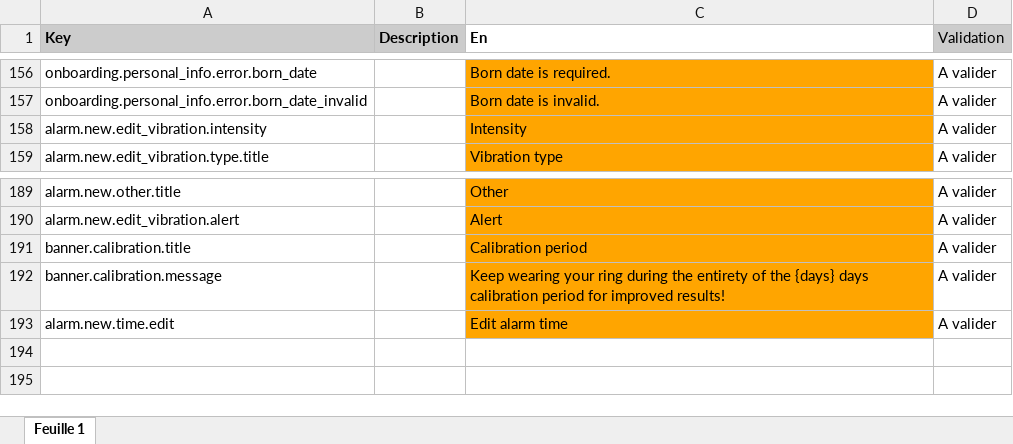
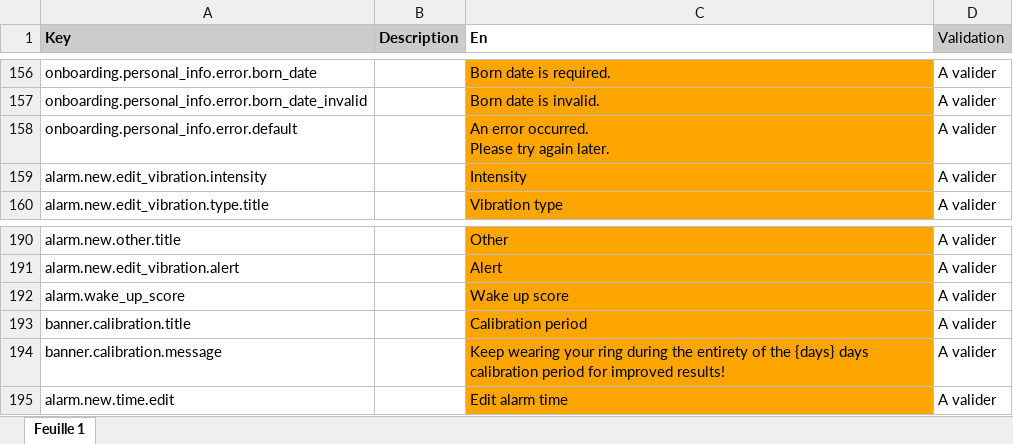
Before and after one commit to aichannode/circular-ring, an Excel workbook: wording.xlsx, sheet Feuille 1, drawn as a sheet; only a part is shown, gaps mark what is left out; values as stored, in another font and other column widths than the file's, no borders; charts and pictures not drawn; ↵ is a line break in a cell; the diff names each change by its address in the sheet, - before the commit and + after, or states it on an @@ line.

```diff
--- a/wording.xlsx (sheet Feuille 1)
+++ b/wording.xlsx (sheet Feuille 1)
+row 158: onboarding.personal_info.error.default |  | An error occurred. ↵ Please try again later. | A valider
+row 192: alarm.wake_up_score |  | Wake up score | A valider
```
Also changed, not shown: 16 other files.
